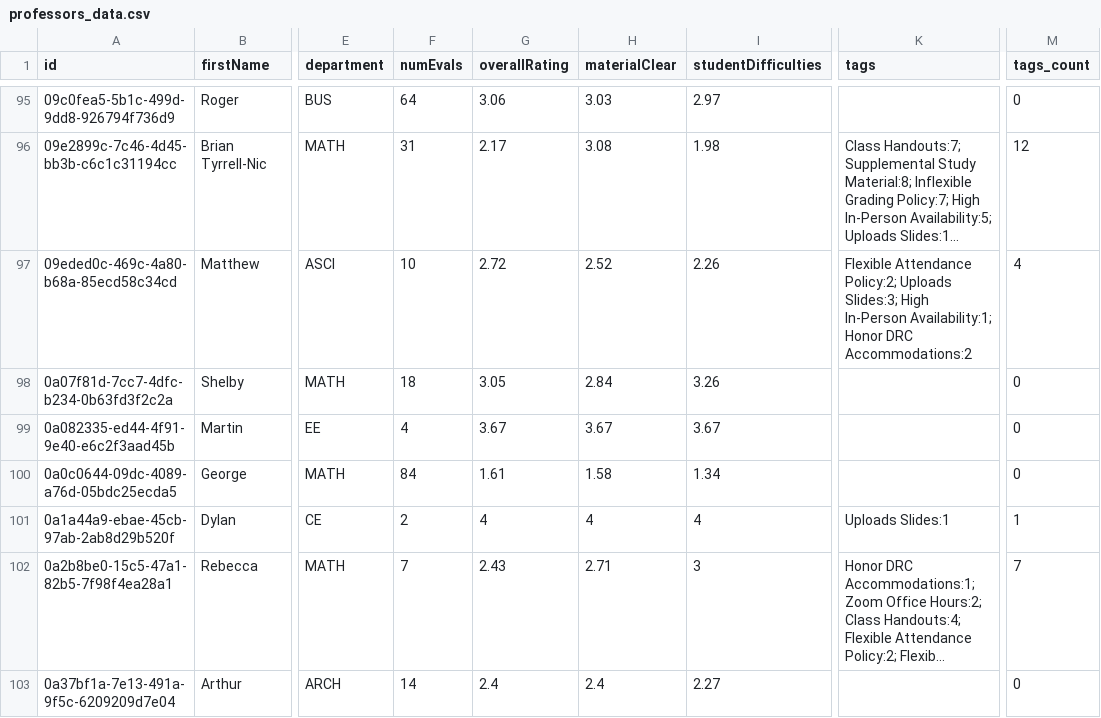
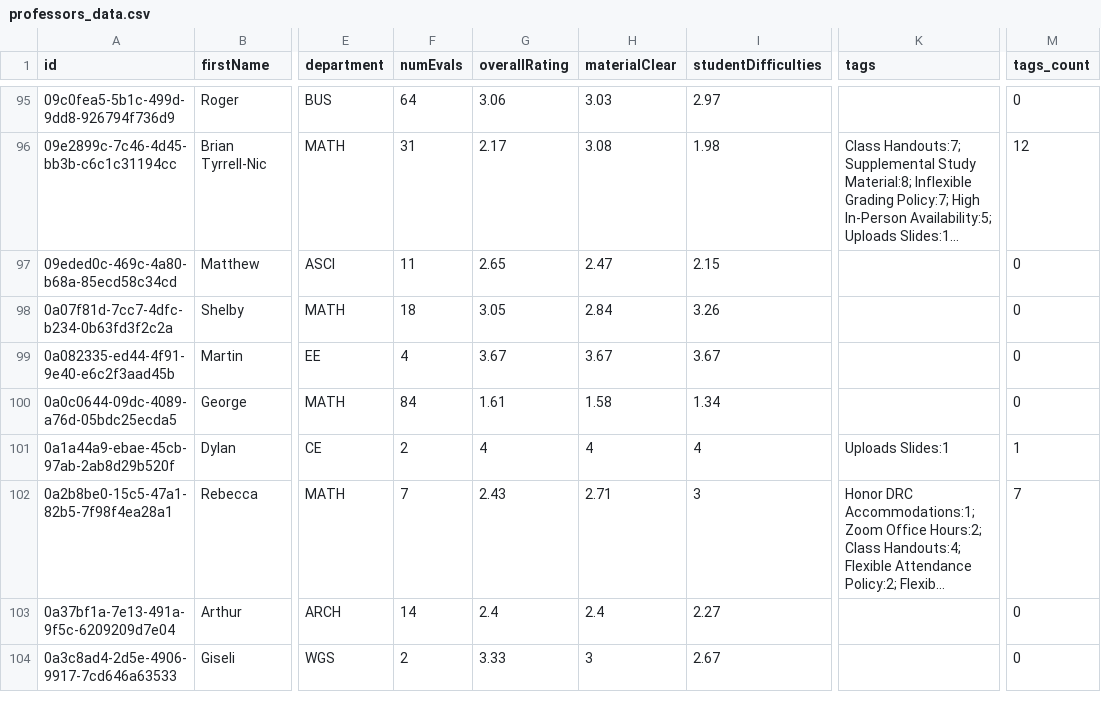
Before and after one commit to sreshtalluri/polyratings-data-collection, a CSV file: data/main/professors_data.csv, drawn as a sheet; only a part is shown, gaps mark what is left out; the shorter side is filled out with more unchanged rows; long unchanged cells end in …; the diff covers the shown part only; the diff names each change by its address in the sheet, - before the commit and + after, or states it on an @@ line.

```diff
--- a/data/main/professors_data.csv
+++ b/data/main/professors_data.csv
-F97 (numEvals): 10
+F97 (numEvals): 11
-G97 (overallRating): 2.72
+G97 (overallRating): 2.65
-H97 (materialClear): 2.52
+H97 (materialClear): 2.47
-I97 (studentDifficulties): 2.26
+I97 (studentDifficulties): 2.15
-K97 (tags): Flexible Attendance Policy:2; Uploads Slides:3; High In-Person Availability:1; Honor DRC Accommodations:2
+K97 (tags): (empty)
-M97 (tags_count): 4
+M97 (tags_count): 0
```
Also changed, not shown: 70 edited cells elsewhere in this file, data/main/department_summary.csv, data/main/professor_name_to_id.csv.
